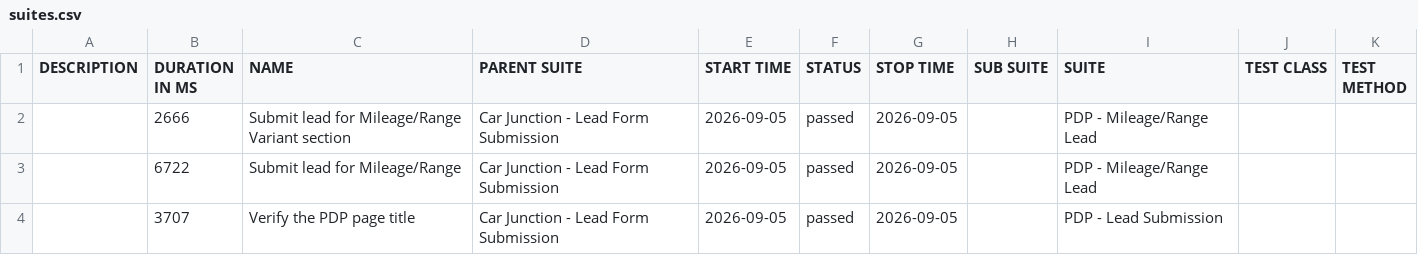
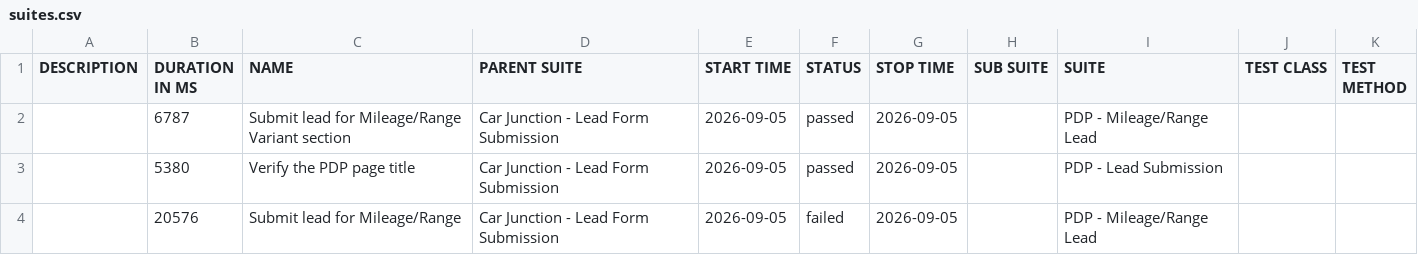
Before and after one commit to venkateshwari-commits/CarJunction-Automation-Report, a CSV file: data/suites.csv, drawn as a sheet.

```diff
--- a/data/suites.csv
+++ b/data/suites.csv
@@ -1,4 +1,4 @@
 "DESCRIPTION","DURATION IN MS","NAME","PARENT SUITE","START TIME","STATUS","STOP TIME","SUB SUITE","SUITE","TEST CLASS","TEST METHOD"
-"","2666","Submit lead for Mileage/Range Variant section","Car Junction - Lead Form Submission","2026-09-05","passed","2026-09-05","","PDP - Mileage/Range Lead","",""
-"","6722","Submit lead for Mileage/Range","Car Junction - Lead Form Submission","2026-09-05","passed","2026-09-05","","PDP - Mileage/Range Lead","",""
-"","3707","Verify the PDP page title","Car Junction - Lead Form Submission","2026-09-05","passed","2026-09-05","","PDP - Lead Submission","",""
+"","6787","Submit lead for Mileage/Range Variant section","Car Junction - Lead Form Submission","2026-09-05","passed","2026-09-05","","PDP - Mileage/Range Lead","",""
+"","5380","Verify the PDP page title","Car Junction - Lead Form Submission","2026-09-05","passed","2026-09-05","","PDP - Lead Submission","",""
+"","20576","Submit lead for Mileage/Range","Car Junction - Lead Form Submission","2026-09-05","failed","2026-09-05","","PDP - Mileage/Range Lead","",""
```
Also changed, not shown: data/behaviors.csv, 31 other files.
